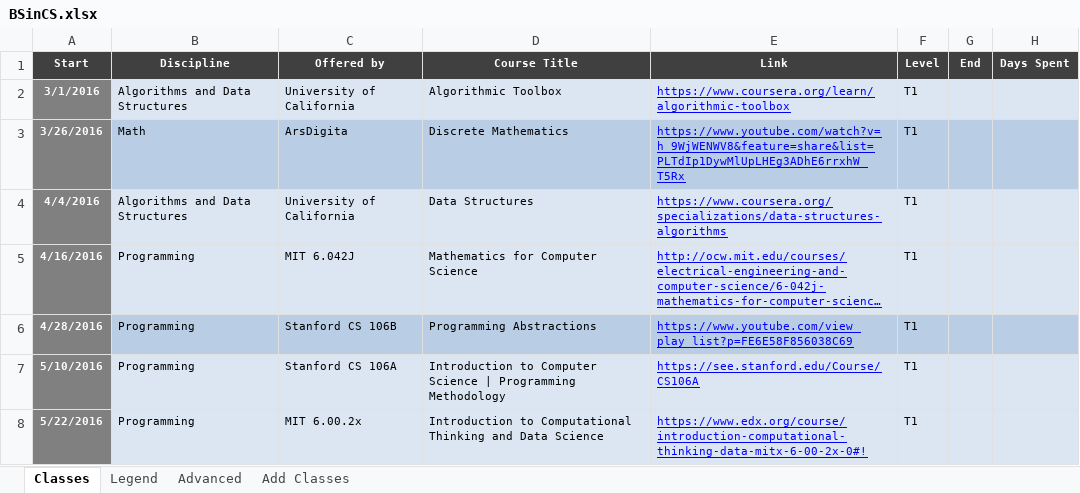
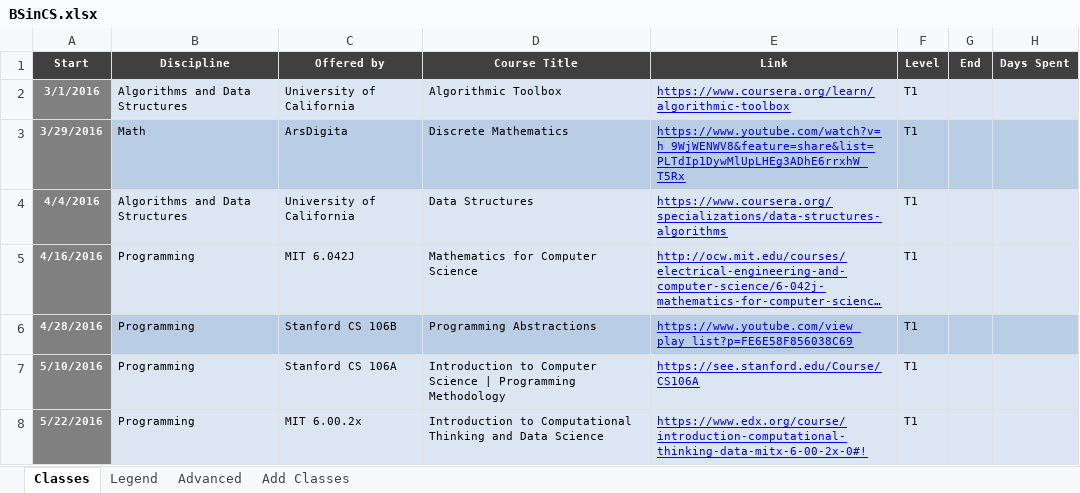
Before and after one commit to portiad/school, an Excel workbook: classes/BSinCS.xlsx, sheet Classes, drawn as a sheet; only a part is shown; long unchanged cells end in …; values as stored, in another font and other column widths than the file's, no borders; the diff names each change by its address in the sheet, - before the commit and + after, or states it on an @@ line.

```diff
--- a/classes/BSinCS.xlsx (sheet Classes)
+++ b/classes/BSinCS.xlsx (sheet Classes)
-A3 (Start): 3/26/2016
+A3 (Start): 3/29/2016
```
Also changed, not shown: 21 other files.
